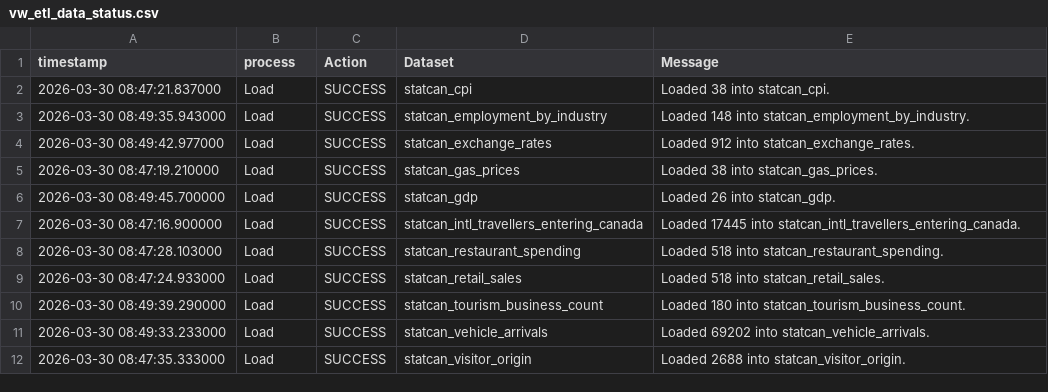
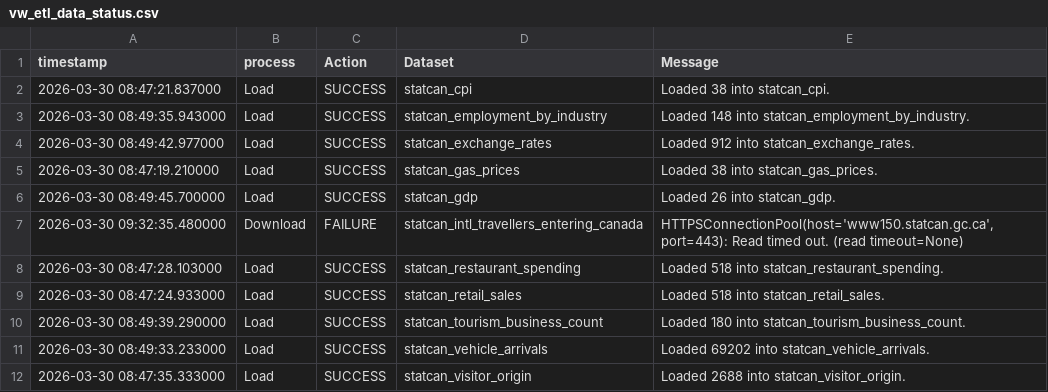
Before and after one commit to ytgov/tourism-indicators, a CSV file: data/vw_etl_data_status.csv, drawn as a sheet; only a part is shown; the diff covers the shown part only.

```diff
--- a/data/vw_etl_data_status.csv
+++ b/data/vw_etl_data_status.csv
@@ -6,3 +6,3 @@ timestamp,process,Action,Dataset,Message
 2026-03-30 08:49:45.700000,Load,SUCCESS,statcan_gdp,Loaded 26 into statcan_gdp.
-2026-03-30 08:47:16.900000,Load,SUCCESS,statcan_intl_travellers_entering_canada,Loaded 17445 into statcan_intl_travellers_entering_canada.
+2026-03-30 09:32:35.480000,Download,FAILURE,statcan_intl_travellers_entering_canada,"HTTPSConnectionPool(host='www150.statcan.gc.ca', port=443): Read timed out. (read timeout=None)"
 2026-03-30 08:47:28.103000,Load,SUCCESS,statcan_restaurant_spending,Loaded 518 into statcan_restaurant_spending.
```
Also changed, not shown: 26 edited cells elsewhere in this file, data/vw_bc_vehicle_arrivals_by_license_plate.csv, data/vw_bc_yearly_border_crossings_by_country_of_origin.csv, 7 other files.
